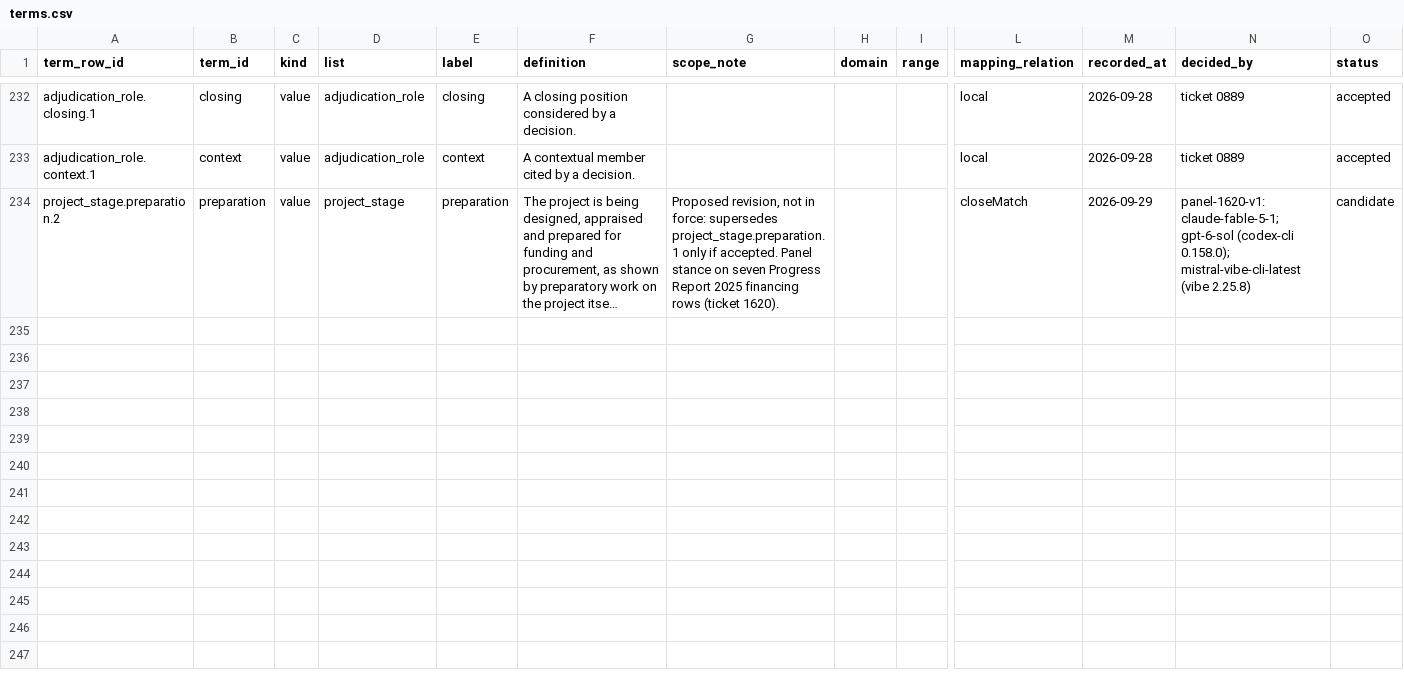
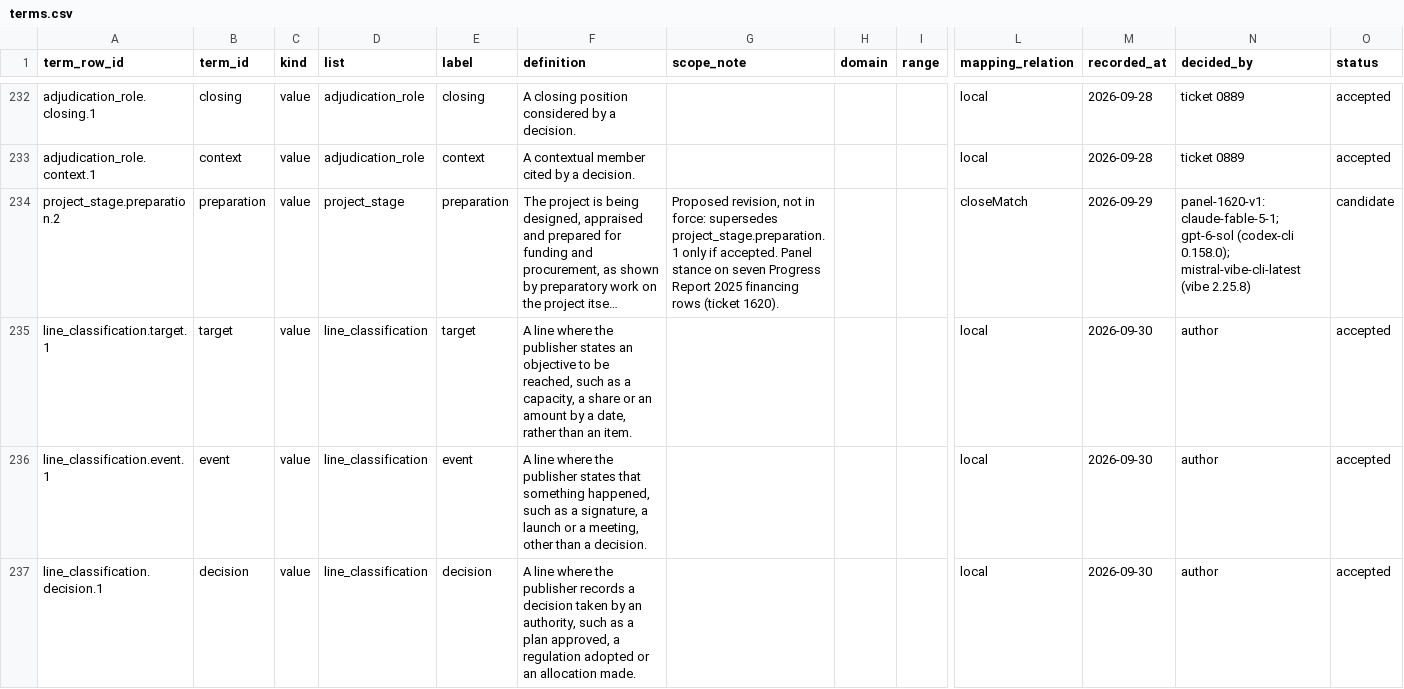
Before and after one commit to MinhHaDuong/climate-finance-het, a CSV file: data/jetp/ontology/terms.csv, drawn as a sheet; only a part is shown, gaps mark what is left out; long unchanged cells end in …; rows hold the shown columns only; the diff names each change by its address in the sheet, - before the commit and + after, or states it on an @@ line.

```diff
--- a/data/jetp/ontology/terms.csv
+++ b/data/jetp/ontology/terms.csv
+row 235: line_classification.target.1 | target | value | line_classification | target | A line where the publisher states an objective to be reached, such as a capacity, a share or an amount by a date, rather than an item. |  |  |  | local | 2026-09-30 | author | accepted
+row 236: line_classification.event.1 | event | value | line_classification | event | A line where the publisher states that something happened, such as a signature, a launch or a meeting, other than a decision. |  |  |  | local | 2026-09-30 | author | accepted
+row 237: line_classification.decision.1 | decision | value | line_classification | decision | A line where the publisher records a decision taken by an authority, such as a plan approved, a regulation adopted or an allocation made. |  |  |  | local | 2026-09-30 | author | accepted
```
Also changed, not shown: deliverables/jetp-observatory/data/ledger/ontology/terms.csv, 9 other files.
